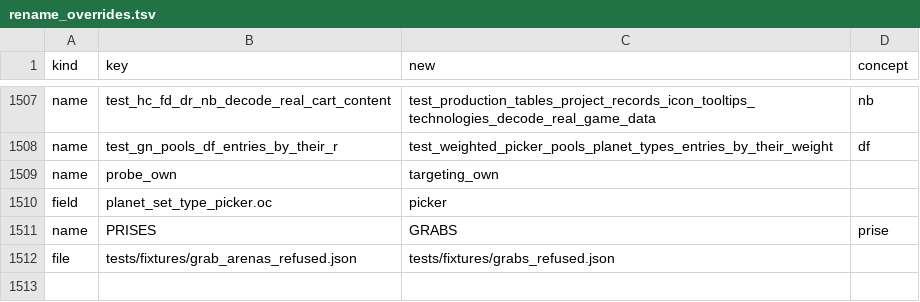
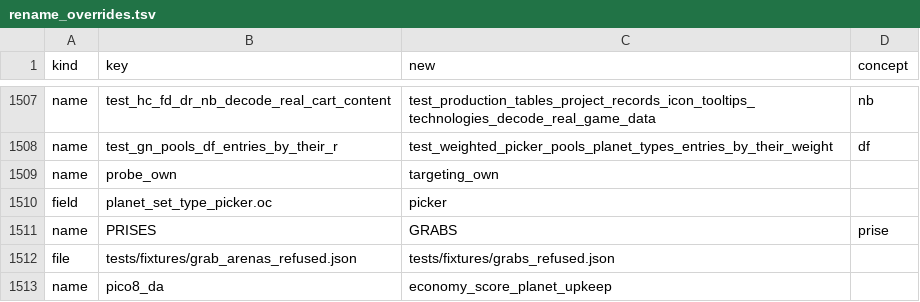
Before and after one commit to Canadadry/slipways-psx, a TSV file: tools/rename_overrides.tsv, drawn as a sheet; only a part is shown, gaps mark what is left out; the diff names each change by its address in the sheet, - before the commit and + after, or states it on an @@ line.

```diff
--- a/tools/rename_overrides.tsv
+++ b/tools/rename_overrides.tsv
+row 1513: name | pico8_da | economy_score_planet_upkeep
```
Also changed, not shown: 11 other files.
